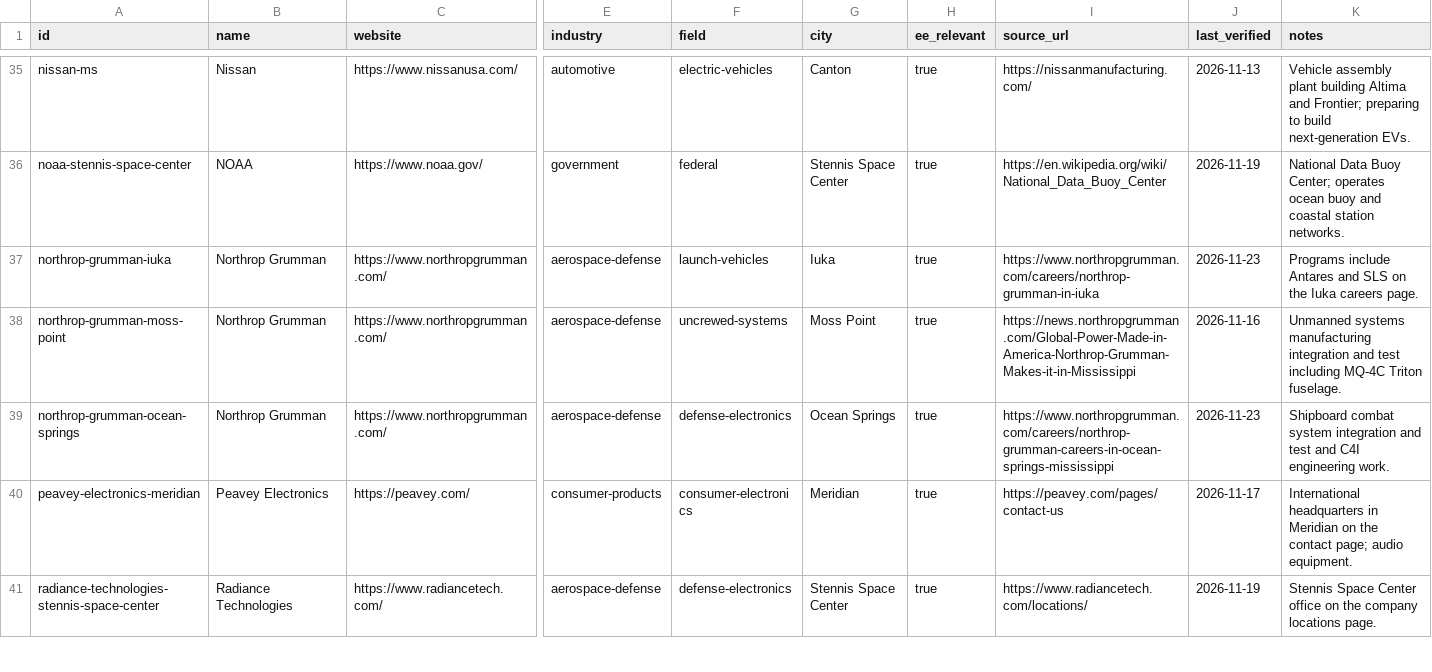
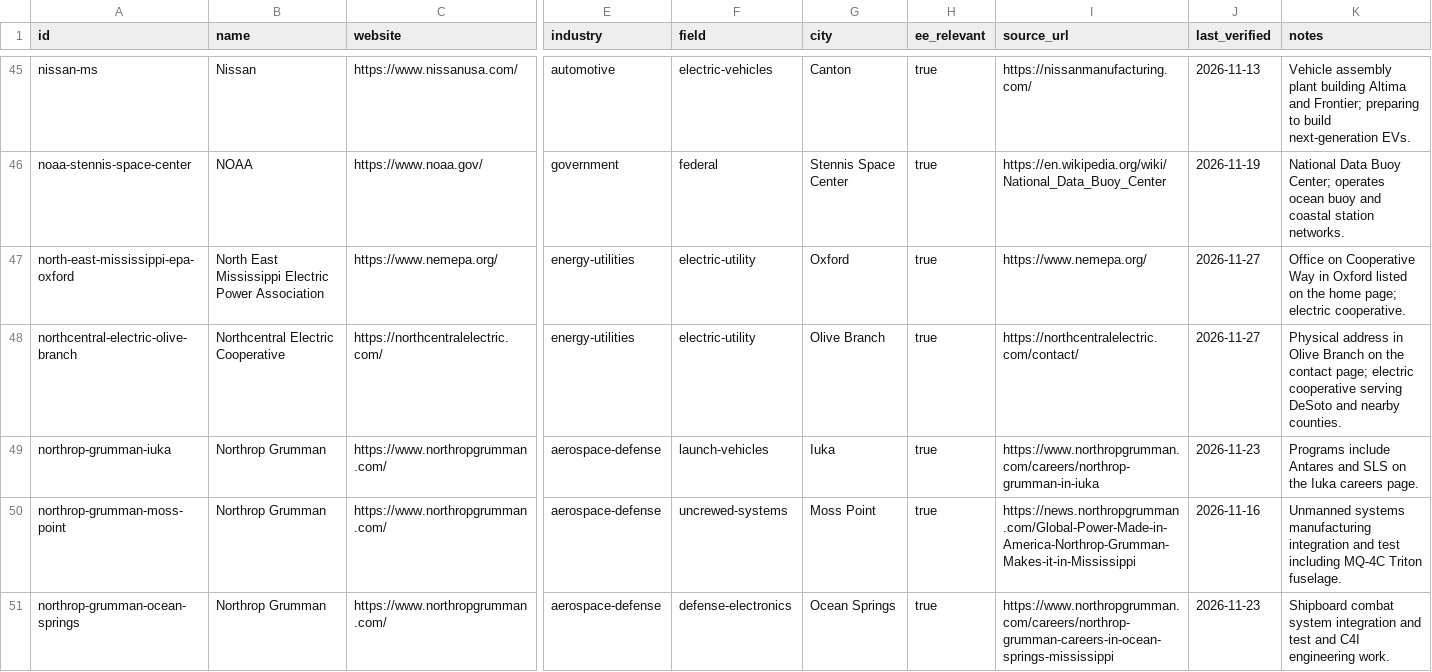
Before and after one commit to edwardasilva/company-lists, a CSV file: data/us/mississippi.csv, drawn as a sheet; only a part is shown, gaps mark what is left out; the shorter side is filled out with more unchanged rows; rows hold the shown columns only; the diff covers the shown part only; the diff names each change by its address in the sheet, - before the commit and + after, or states it on an @@ line.

```diff
--- a/data/us/mississippi.csv
+++ b/data/us/mississippi.csv
+row 47: north-east-mississippi-epa-oxford | North East Mississippi Electric Power Association | https://www.nemepa.org/ | energy-utilities | electric-utility | Oxford | true | https://www.nemepa.org/ | 2026-11-27 | Office on Cooperative Way in Oxford listed on the home page; electric cooperative.
+row 48: northcentral-electric-olive-branch | Northcentral Electric Cooperative | https://northcentralelectric.com/ | energy-utilities | electric-utility | Olive Branch | true | https://northcentralelectric.com/contact/ | 2026-11-27 | Physical address in Olive Branch on the contact page; electric cooperative serving DeSoto and nearby counties.
```
Also changed, not shown: 18 added rows elsewhere in this file, data/us/arkansas.csv, data/us/illinois.csv, 47 other files.
